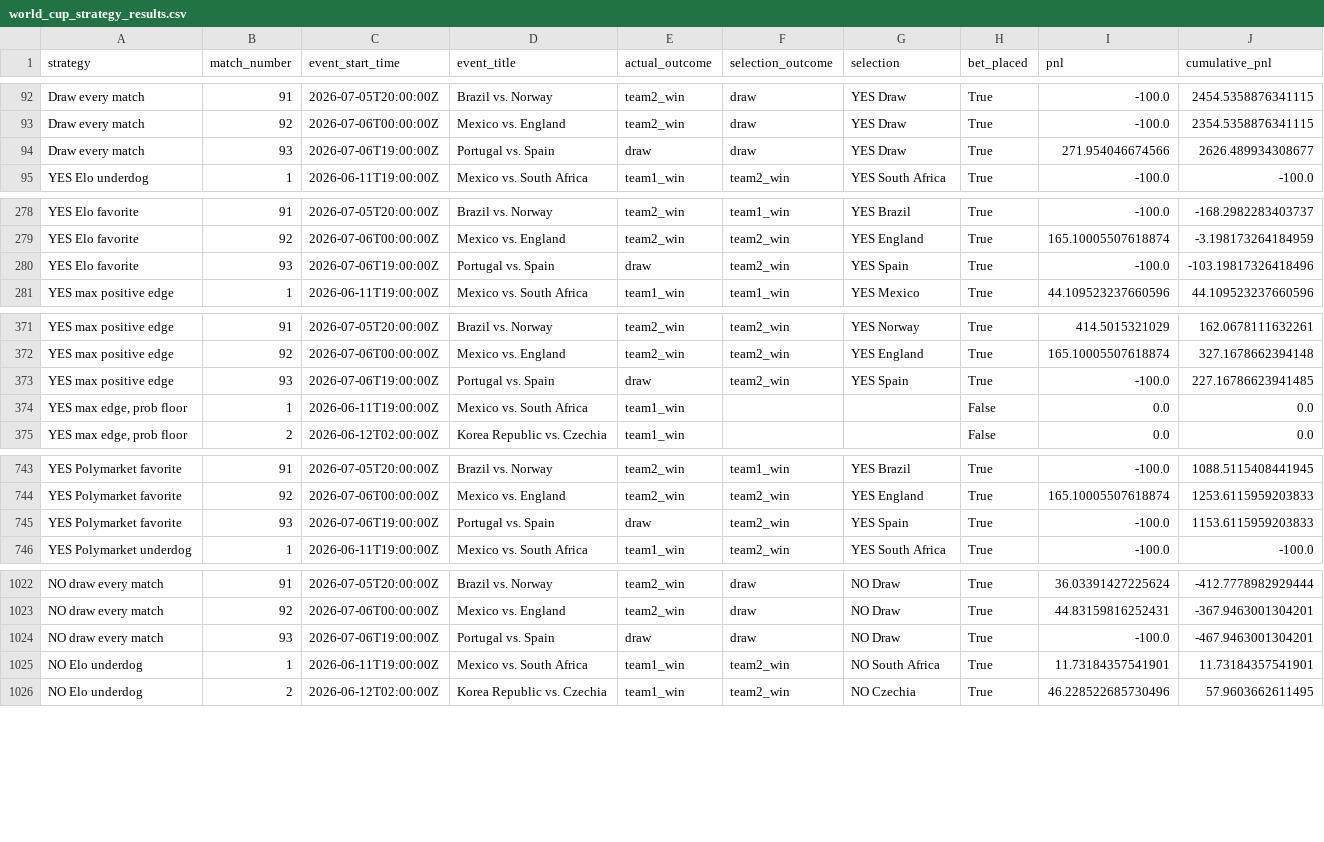
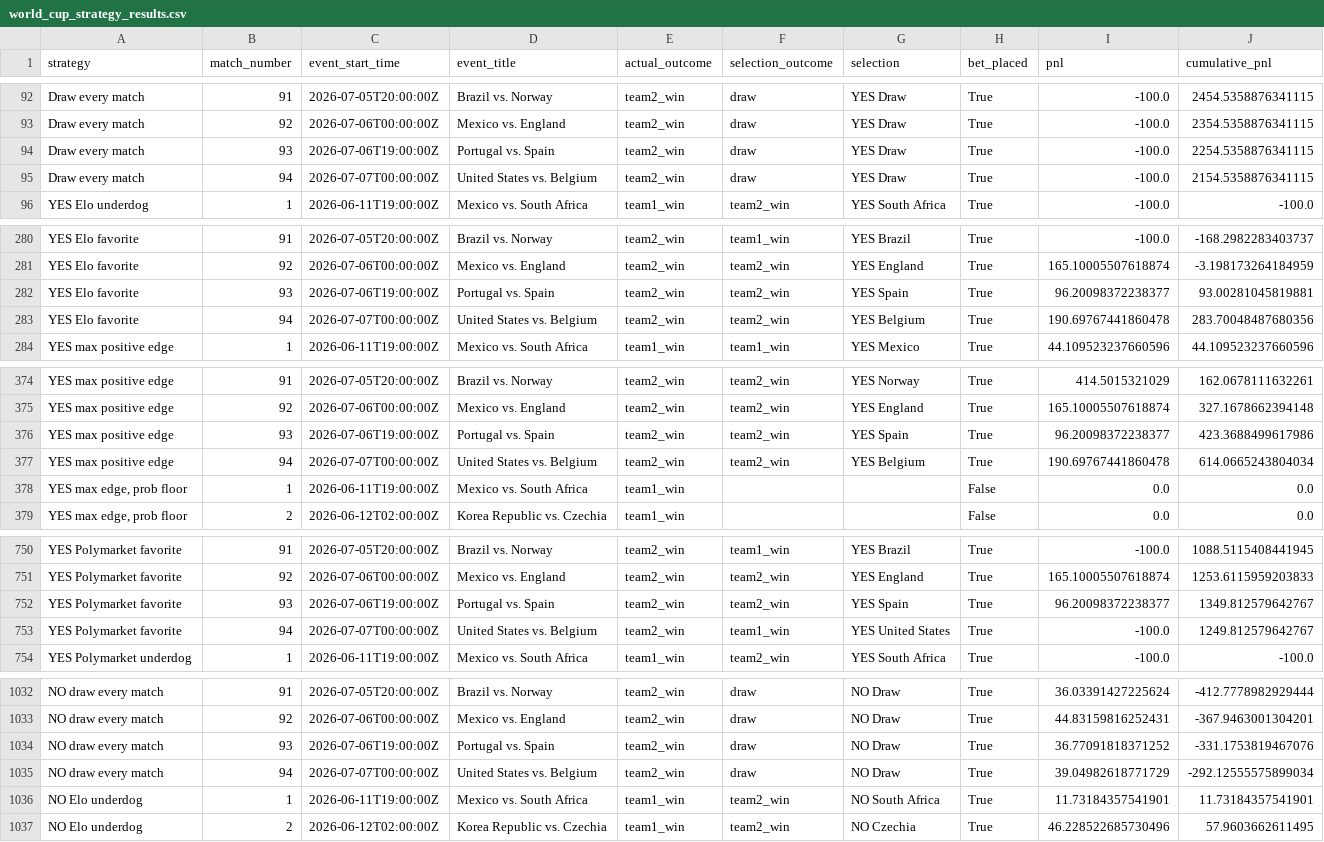
Before and after one commit to frederickpek/moirai, a CSV file: docs/data/football_elo_polymarket/world_cup_strategy_results.csv, drawn as a sheet; only a part is shown, gaps mark what is left out; the diff covers the shown part only.

```diff
--- a/docs/data/football_elo_polymarket/world_cup_strategy_results.csv
+++ b/docs/data/football_elo_polymarket/world_cup_strategy_results.csv
@@ -93,3 +93,4 @@ Draw every match,91,2026-07-05T20:00:00Z,Brazil vs. Norway,team2_win,draw,YES Dr
 Draw every match,92,2026-07-06T00:00:00Z,Mexico vs. England,team2_win,draw,YES Draw,True,-100.0,2354.5358876341115
-Draw every match,93,2026-07-06T19:00:00Z,Portugal vs. Spain,draw,draw,YES Draw,True,271.954046674566,2626.489934308677
+Draw every match,93,2026-07-06T19:00:00Z,Portugal vs. Spain,team2_win,draw,YES Draw,True,-100.0,2254.5358876341115
+Draw every match,94,2026-07-07T00:00:00Z,United States vs. Belgium,team2_win,draw,YES Draw,True,-100.0,2154.5358876341115
 YES Elo underdog,1,2026-06-11T19:00:00Z,Mexico vs. South Africa,team1_win,team2_win,YES South Africa,True,-100.0,-100.0
@@ -279,3 +281,4 @@ YES Elo favorite,91,2026-07-05T20:00:00Z,Brazil vs. Norway,team2_win,team1_win,Y
 YES Elo favorite,92,2026-07-06T00:00:00Z,Mexico vs. England,team2_win,team2_win,YES England,True,165.10005507618874,-3.198173264184959
-YES Elo favorite,93,2026-07-06T19:00:00Z,Portugal vs. Spain,draw,team2_win,YES Spain,True,-100.0,-103.19817326418496
+YES Elo favorite,93,2026-07-06T19:00:00Z,Portugal vs. Spain,team2_win,team2_win,YES Spain,True,96.20098372238377,93.00281045819881
+YES Elo favorite,94,2026-07-07T00:00:00Z,United States vs. Belgium,team2_win,team2_win,YES Belgium,True,190.69767441860478,283.70048487680356
 YES max positive edge,1,2026-06-11T19:00:00Z,Mexico vs. South Africa,team1_win,team1_win,YES Mexico,True,44.109523237660596,44.109523237660596
@@ -372,3 +375,4 @@ YES max positive edge,91,2026-07-05T20:00:00Z,Brazil vs. Norway,team2_win,team2_
 YES max positive edge,92,2026-07-06T00:00:00Z,Mexico vs. England,team2_win,team2_win,YES England,True,165.10005507618874,327.1678662394148
-YES max positive edge,93,2026-07-06T19:00:00Z,Portugal vs. Spain,draw,team2_win,YES Spain,True,-100.0,227.16786623941485
+YES max positive edge,93,2026-07-06T19:00:00Z,Portugal vs. Spain,team2_win,team2_win,YES Spain,True,96.20098372238377,423.3688499617986
+YES max positive edge,94,2026-07-07T00:00:00Z,United States vs. Belgium,team2_win,team2_win,YES Belgium,True,190.69767441860478,614.0665243804034
 "YES max edge, prob floor",1,2026-06-11T19:00:00Z,Mexico vs. South Africa,team1_win,,,False,0.0,0.0
@@ -744,3 +751,4 @@ YES Polymarket favorite,91,2026-07-05T20:00:00Z,Brazil vs. Norway,team2_win,team
 YES Polymarket favorite,92,2026-07-06T00:00:00Z,Mexico vs. England,team2_win,team2_win,YES England,True,165.10005507618874,1253.6115959203833
-YES Polymarket favorite,93,2026-07-06T19:00:00Z,Portugal vs. Spain,draw,team2_win,YES Spain,True,-100.0,1153.6115959203833
+YES Polymarket favorite,93,2026-07-06T19:00:00Z,Portugal vs. Spain,team2_win,team2_win,YES Spain,True,96.20098372238377,1349.812579642767
+YES Polymarket favorite,94,2026-07-07T00:00:00Z,United States vs. Belgium,team2_win,team1_win,YES United States,True,-100.0,1249.812579642767
 YES Polymarket underdog,1,2026-06-11T19:00:00Z,Mexico vs. South Africa,team1_win,team2_win,YES South Africa,True,-100.0,-100.0
@@ -1023,3 +1033,4 @@ NO draw every match,91,2026-07-05T20:00:00Z,Brazil vs. Norway,team2_win,draw,NO
 NO draw every match,92,2026-07-06T00:00:00Z,Mexico vs. England,team2_win,draw,NO Draw,True,44.83159816252431,-367.9463001304201
-NO draw every match,93,2026-07-06T19:00:00Z,Portugal vs. Spain,draw,draw,NO Draw,True,-100.0,-467.9463001304201
+NO draw every match,93,2026-07-06T19:00:00Z,Portugal vs. Spain,team2_win,draw,NO Draw,True,36.77091818371252,-331.1753819467076
+NO draw every match,94,2026-07-07T00:00:00Z,United States vs. Belgium,team2_win,draw,NO Draw,True,39.04982618771729,-292.12555575899034
 NO Elo underdog,1,2026-06-11T19:00:00Z,Mexico vs. South Africa,team1_win,team2_win,NO South Africa,True,11.73184357541901,11.73184357541901
```
Also changed, not shown: 12 added rows and 14 edited cells elsewhere in this file, data/cache/football_elo_polymarket/elo_2026_results.tsv, data/cache/football_elo_polymarket/elo_fixtures.tsv, 9 other files.
